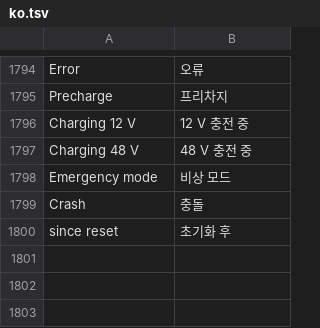
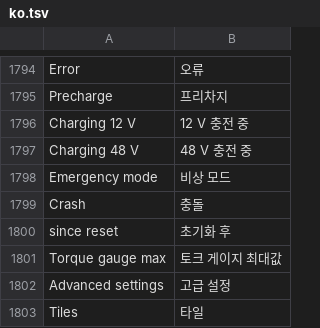
Before and after one commit to cauliflowermossgrape/idrive7-apps, a TSV file: kit/runtime/locales/ko.tsv, drawn as a sheet; only a part is shown, gaps mark what is left out.

```diff
--- a/kit/runtime/locales/ko.tsv
+++ b/kit/runtime/locales/ko.tsv
@@ -1800 +1800,4 @@ Crash	충돌
 since reset	초기화 후
+Torque gauge max	토크 게이지 최대값
+Advanced settings	고급 설정
+Tiles	타일
```
Also changed, not shown: kit/runtime/locales/ru.tsv, kit/runtime/locales/zh-CN.tsv, 18 other files.
